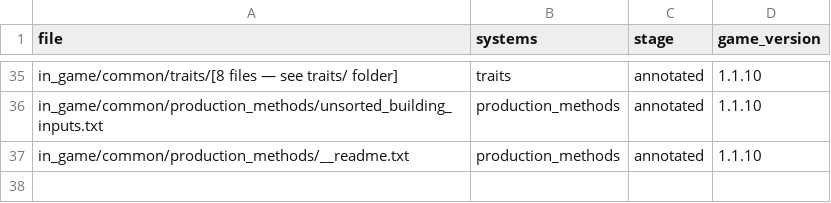
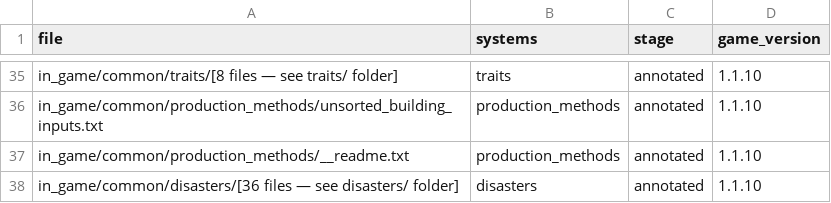
Before and after one commit to Shemkent/mod, a CSV file: annotations/_file_index.csv, drawn as a sheet; only a part is shown, gaps mark what is left out; the diff names each change by its address in the sheet, - before the commit and + after, or states it on an @@ line.

Commit message:
annotate: disasters system

```diff
--- a/annotations/_file_index.csv
+++ b/annotations/_file_index.csv
+row 38: in_game/common/disasters/[36 files — see disasters/ folder] | disasters | annotated | 1.1.10
```
Also changed, not shown: 2 other files.
